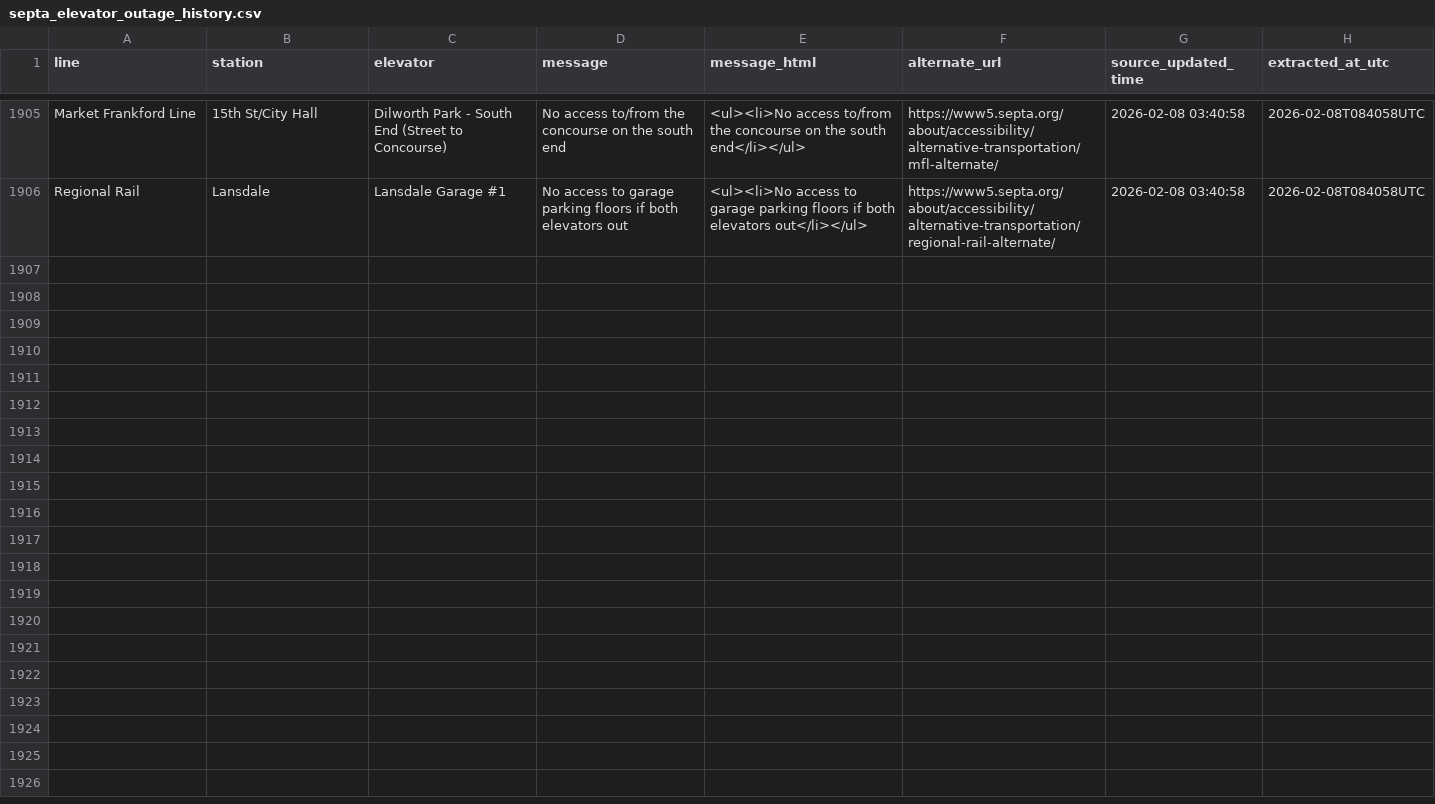
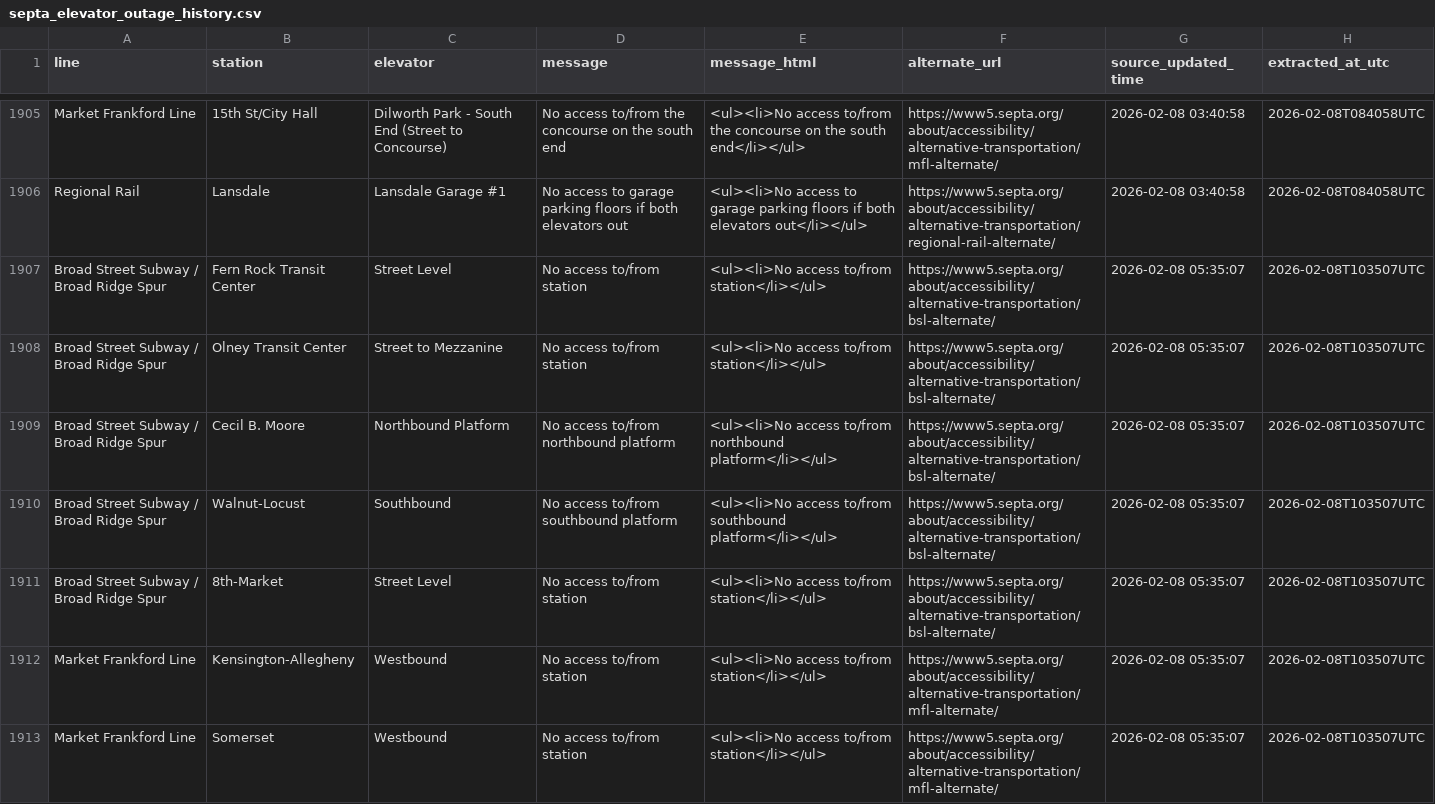
Before and after one commit to anyamemensah/data-archive, a CSV file: data/septa_elevator_outages/septa_elevator_outage_history.csv, drawn as a sheet; only a part is shown, gaps mark what is left out; the diff covers the shown part only.

```diff
--- a/data/septa_elevator_outages/septa_elevator_outage_history.csv
+++ b/data/septa_elevator_outages/septa_elevator_outage_history.csv
@@ -2587 +2587,8 @@ Regional Rail,Lansdale,Lansdale Garage #1,"No access to garage parking floors if
 ",https://www5.septa.org/about/accessibility/alternative-transportation/regional-rail-alternate/,2026-02-08 03:40:58,2026-02-08T084058UTC
+Broad Street Subway / Broad Ridge Spur,Fern Rock Transit Center,Street Level,No access to/from station,<ul><li>No access to/from station</li></ul>,https://www5.septa.org/about/accessibility/alternative-transportation/bsl-alternate/,2026-02-08 05:35:07,2026-02-08T103507UTC
+Broad Street Subway / Broad Ridge Spur,Olney Transit Center,Street to Mezzanine,No access to/from station,<ul><li>No access to/from station</li></ul>,https://www5.septa.org/about/accessibility/alternative-transportation/bsl-alternate/,2026-02-08 05:35:07,2026-02-08T103507UTC
+Broad Street Subway / Broad Ridge Spur,Cecil B. Moore,Northbound Platform,No access to/from northbound platform,<ul><li>No access to/from northbound platform</li></ul>,https://www5.septa.org/about/accessibility/alternative-transportation/bsl-alternate/,2026-02-08 05:35:07,2026-02-08T103507UTC
+Broad Street Subway / Broad Ridge Spur,Walnut-Locust,Southbound,No access to/from southbound platform,<ul><li>No access to/from southbound platform</li></ul>,https://www5.septa.org/about/accessibility/alternative-transportation/bsl-alternate/,2026-02-08 05:35:07,2026-02-08T103507UTC
+Broad Street Subway / Broad Ridge Spur,8th-Market,Street Level,No access to/from station,<ul><li>No access to/from station</li></ul>,https://www5.septa.org/about/accessibility/alternative-transportation/bsl-alternate/,2026-02-08 05:35:07,2026-02-08T103507UTC
+Market Frankford Line,Kensington-Allegheny,Westbound,No access to/from station,<ul><li>No access to/from station</li></ul>,https://www5.septa.org/about/accessibility/alternative-transportation/mfl-alternate/,2026-02-08 05:35:07,2026-02-08T103507UTC
+Market Frankford Line,Somerset,Westbound ,No access to/from station,<ul><li>No access to/from station</li></ul>,https://www5.septa.org/about/accessibility/alternative-transportation/mfl-alternate/,2026-02-08 05:35:07,2026-02-08T103507UTC
```
Also changed, not shown: 7 added rows elsewhere in this file.
